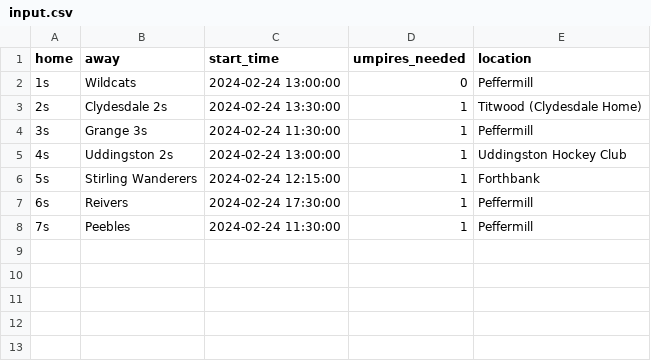
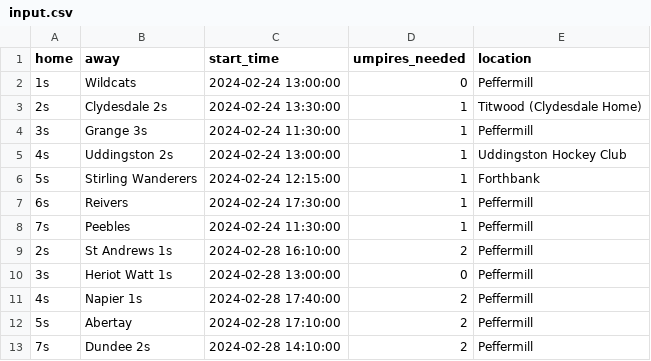
Before and after one commit to EUMHC/bb2, a CSV file: input.csv, drawn as a sheet.

```diff
--- a/input.csv
+++ b/input.csv
@@ -8 +8,6 @@ home,away,start_time,umpires_needed,location
 7s,Peebles,2024-02-24 11:30:00,1,Peffermill
+2s,St Andrews 1s,2024-02-28 16:10:00,2,Peffermill
+3s,Heriot Watt 1s,2024-02-28 13:00:00,0,Peffermill
+4s,Napier 1s,2024-02-28 17:40:00,2,Peffermill
+5s,Abertay,2024-02-28 17:10:00,2,Peffermill
+7s,Dundee 2s,2024-02-28 14:10:00,2,Peffermill
```
Also changed, not shown: 4 other files.
